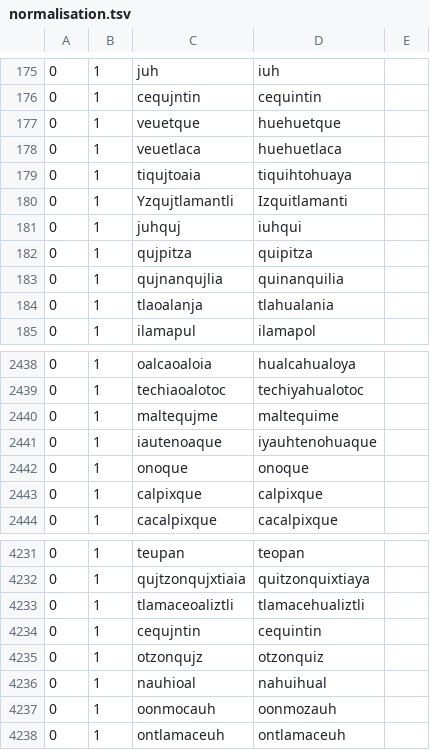
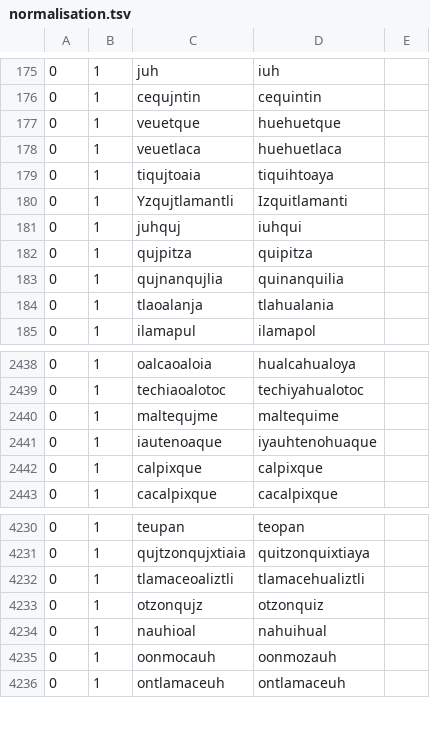
Before and after one commit to ftyers/UD_Classical_Nahuatl-FloCo, a TSV file: not-to-release/scripts/normalisation.tsv, drawn as a sheet; only a part is shown, gaps mark what is left out.

```diff
--- a/not-to-release/scripts/normalisation.tsv
+++ b/not-to-release/scripts/normalisation.tsv
@@ -178,3 +178,3 @@
 0	1	veuetlaca	huehuetlaca
-0	1	tiqujtoaia	tiquihtohuaya
+0	1	tiqujtoaia	tiquihtoaya
 0	1	Yzqujtlamantli	Izquitlamanti
@@ -2441,3 +2441,2 @@
 0	1	iautenoaque	iyauhtenohuaque
-0	1	onoque	onoque
 0	1	calpixque	calpixque
@@ -4233,3 +4232,2 @@
 0	1	tlamaceoaliztli	tlamacehualiztli
-0	1	cequjntin	cequintin
 0	1	otzonqujz	otzonquiz
```
Also changed, not shown: not-to-release/scripts/lexicon.tsv, not-to-release/scripts/overrides.tsv, 4 other files.
